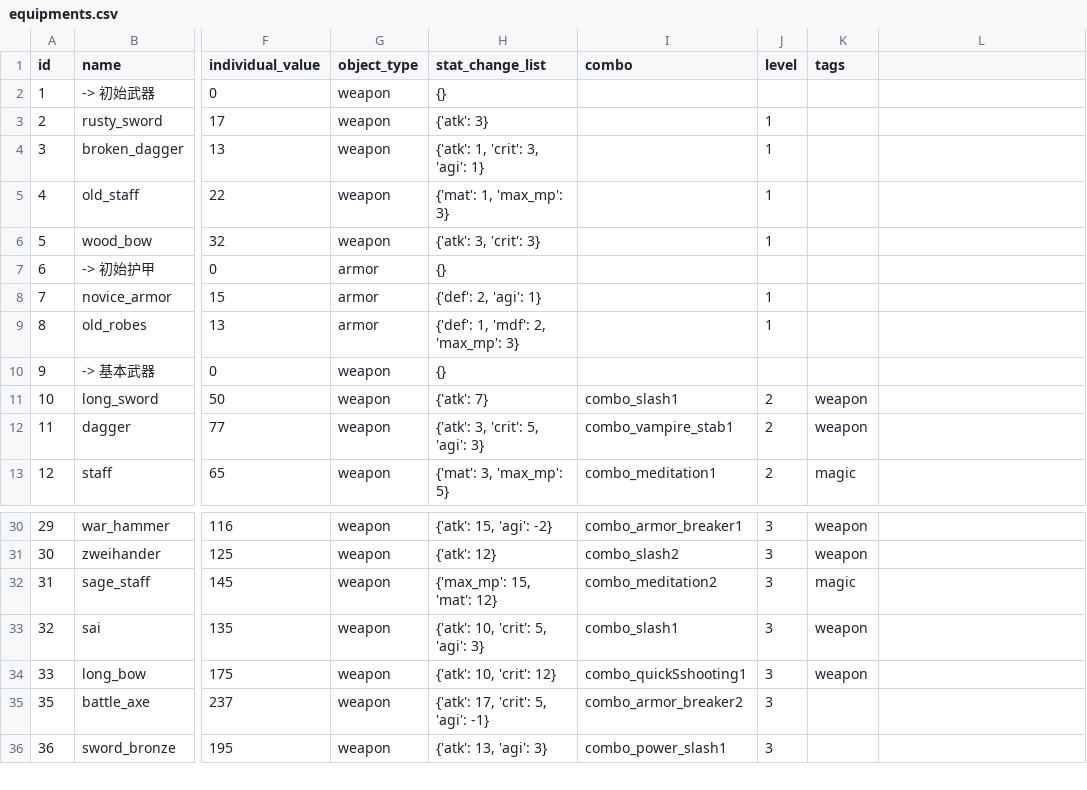
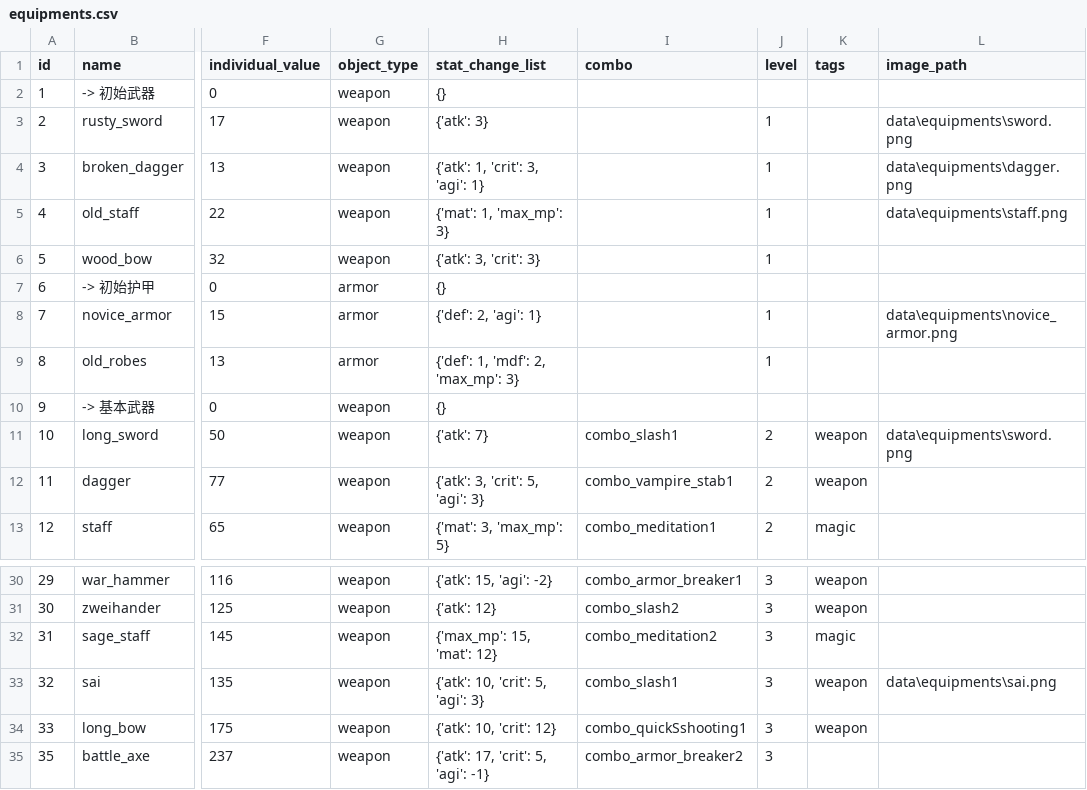
Before and after one commit to KeJWS/test_rpg_game, a CSV file: data/equipments.csv, drawn as a sheet; only a part is shown, gaps mark what is left out; the shorter side is filled out with more unchanged rows; the diff names each change by its address in the sheet, - before the commit and + after, or states it on an @@ line.

```diff
--- a/data/equipments.csv
+++ b/data/equipments.csv
-L1: (empty)
+L1: image_path
-L3 (image_path): (empty)
+L3 (image_path): data\equipments\sword.png
-L4 (image_path): (empty)
+L4 (image_path): data\equipments\dagger.png
-L5 (image_path): (empty)
+L5 (image_path): data\equipments\staff.png
-L8 (image_path): (empty)
+L8 (image_path): data\equipments\novice_armor.png
-L11 (image_path): (empty)
+L11 (image_path): data\equipments\sword.png
-L33 (image_path): (empty)
+L33 (image_path): data\equipments\sai.png
```
Also changed, not shown: data/enemies.csv, 15 other files.
